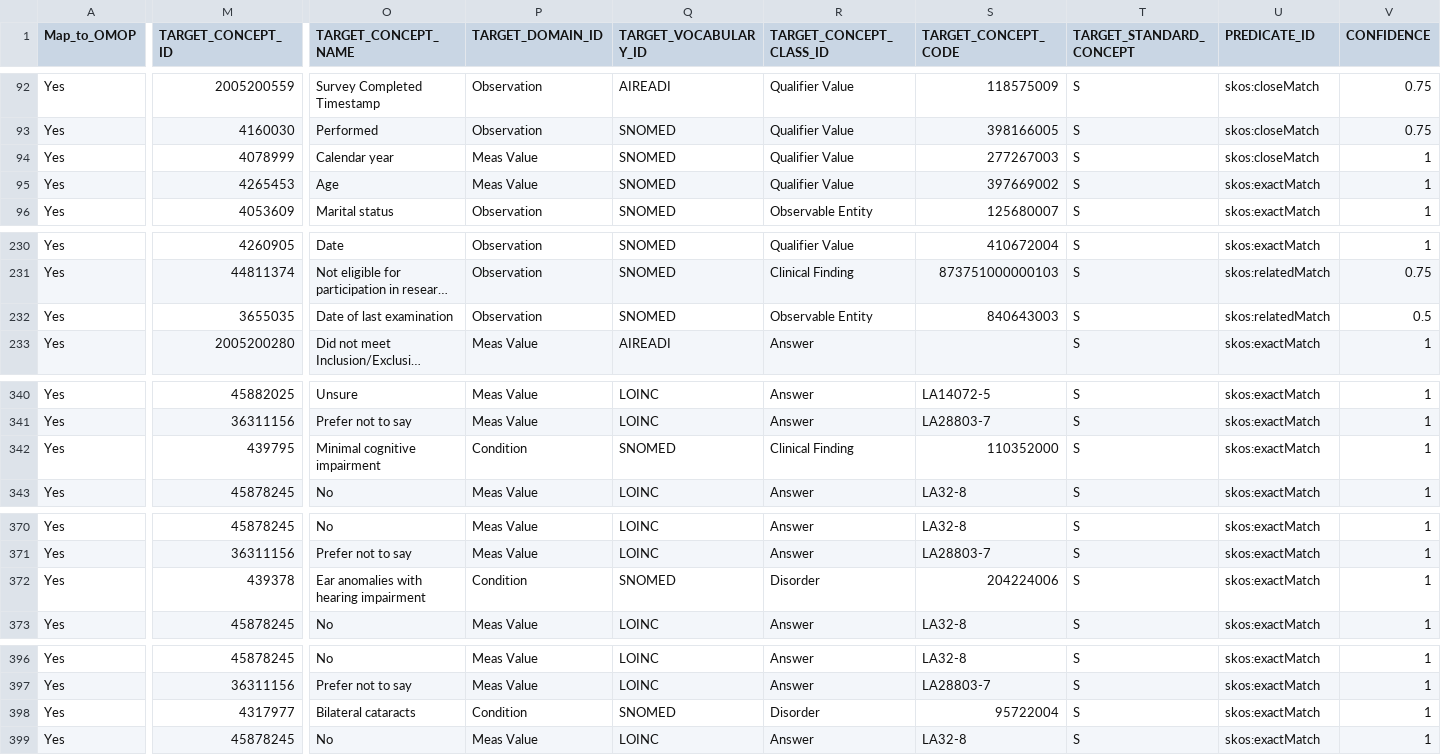
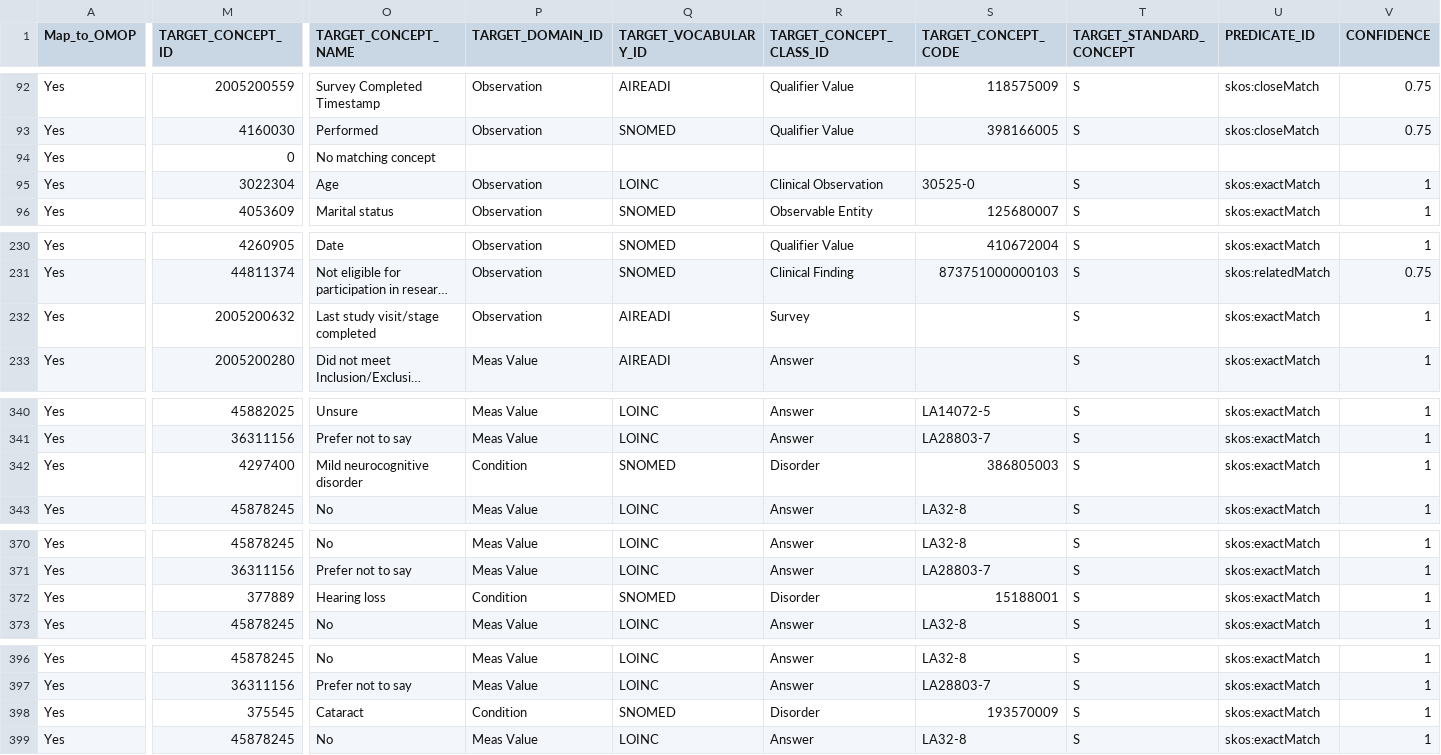
Before and after one commit to AI-READI/DataElementMaps, a CSV file: redCapDataDictionaryWithExtension/value-set-mapping-common/_ai_readi_redcap_value_set_mapping_map2omop_open_source_public_version.csv, drawn as a sheet; only a part is shown, gaps mark what is left out; long unchanged cells end in …; the diff covers the shown part only; the diff names each change by its address in the sheet, - before the commit and + after, or states it on an @@ line.

```diff
--- a/redCapDataDictionaryWithExtension/value-set-mapping-common/_ai_readi_redcap_value_set_mapping_map2omop_open_source_public_version.csv
+++ b/redCapDataDictionaryWithExtension/value-set-mapping-common/_ai_readi_redcap_value_set_mapping_map2omop_open_source_public_version.csv
-M94 (TARGET_CONCEPT_ID): 4078999
+M94 (TARGET_CONCEPT_ID): 0
-O94 (TARGET_CONCEPT_NAME): Calendar year
+O94 (TARGET_CONCEPT_NAME): No matching concept
-P94 (TARGET_DOMAIN_ID): Meas Value
+P94 (TARGET_DOMAIN_ID): (empty)
-Q94 (TARGET_VOCABULARY_ID): SNOMED
+Q94 (TARGET_VOCABULARY_ID): (empty)
-R94 (TARGET_CONCEPT_CLASS_ID): Qualifier Value
+R94 (TARGET_CONCEPT_CLASS_ID): (empty)
-S94 (TARGET_CONCEPT_CODE): 277267003
+S94 (TARGET_CONCEPT_CODE): (empty)
-T94 (TARGET_STANDARD_CONCEPT): S
+T94 (TARGET_STANDARD_CONCEPT): (empty)
-U94 (PREDICATE_ID): skos:closeMatch
+U94 (PREDICATE_ID): (empty)
-V94 (CONFIDENCE): 1
+V94 (CONFIDENCE): (empty)
-M95 (TARGET_CONCEPT_ID): 4265453
+M95 (TARGET_CONCEPT_ID): 3022304
-P95 (TARGET_DOMAIN_ID): Meas Value
+P95 (TARGET_DOMAIN_ID): Observation
-Q95 (TARGET_VOCABULARY_ID): SNOMED
+Q95 (TARGET_VOCABULARY_ID): LOINC
-R95 (TARGET_CONCEPT_CLASS_ID): Qualifier Value
+R95 (TARGET_CONCEPT_CLASS_ID): Clinical Observation
-S95 (TARGET_CONCEPT_CODE): 397669002
+S95 (TARGET_CONCEPT_CODE): 30525-0
-M232 (TARGET_CONCEPT_ID): 3655035
+M232 (TARGET_CONCEPT_ID): 2005200632
-O232 (TARGET_CONCEPT_NAME): Date of last examination
+O232 (TARGET_CONCEPT_NAME): Last study visit/stage completed
-Q232 (TARGET_VOCABULARY_ID): SNOMED
+Q232 (TARGET_VOCABULARY_ID): AIREADI
-R232 (TARGET_CONCEPT_CLASS_ID): Observable Entity
+R232 (TARGET_CONCEPT_CLASS_ID): Survey
-S232 (TARGET_CONCEPT_CODE): 840643003
+S232 (TARGET_CONCEPT_CODE): (empty)
-U232 (PREDICATE_ID): skos:relatedMatch
+U232 (PREDICATE_ID): skos:exactMatch
-V232 (CONFIDENCE): 0.5
+V232 (CONFIDENCE): 1
-M342 (TARGET_CONCEPT_ID): 439795
+M342 (TARGET_CONCEPT_ID): 4297400
-O342 (TARGET_CONCEPT_NAME): Minimal cognitive impairment
+O342 (TARGET_CONCEPT_NAME): Mild neurocognitive disorder
-R342 (TARGET_CONCEPT_CLASS_ID): Clinical Finding
+R342 (TARGET_CONCEPT_CLASS_ID): Disorder
-S342 (TARGET_CONCEPT_CODE): 110352000
+S342 (TARGET_CONCEPT_CODE): 386805003
-M372 (TARGET_CONCEPT_ID): 439378
+M372 (TARGET_CONCEPT_ID): 377889
-O372 (TARGET_CONCEPT_NAME): Ear anomalies with hearing impairment
+O372 (TARGET_CONCEPT_NAME): Hearing loss
-S372 (TARGET_CONCEPT_CODE): 204224006
+S372 (TARGET_CONCEPT_CODE): 15188001
-M398 (TARGET_CONCEPT_ID): 4317977
+M398 (TARGET_CONCEPT_ID): 375545
-O398 (TARGET_CONCEPT_NAME): Bilateral cataracts
+O398 (TARGET_CONCEPT_NAME): Cataract
-S398 (TARGET_CONCEPT_CODE): 95722004
+S398 (TARGET_CONCEPT_CODE): 193570009
```
Also changed, not shown: 9 edited cells elsewhere in this file, redCapDataDictionaryWithExtension/value-set-mapping-common/_ai_readi_redcap_value_set_mapping_common_map2omop.csv, 4 other files.
